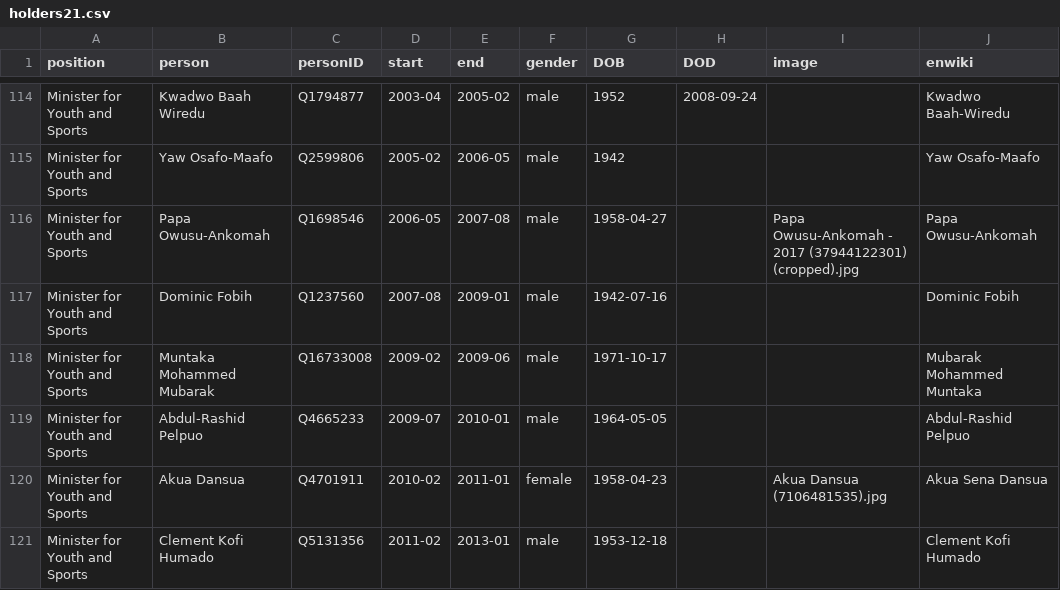
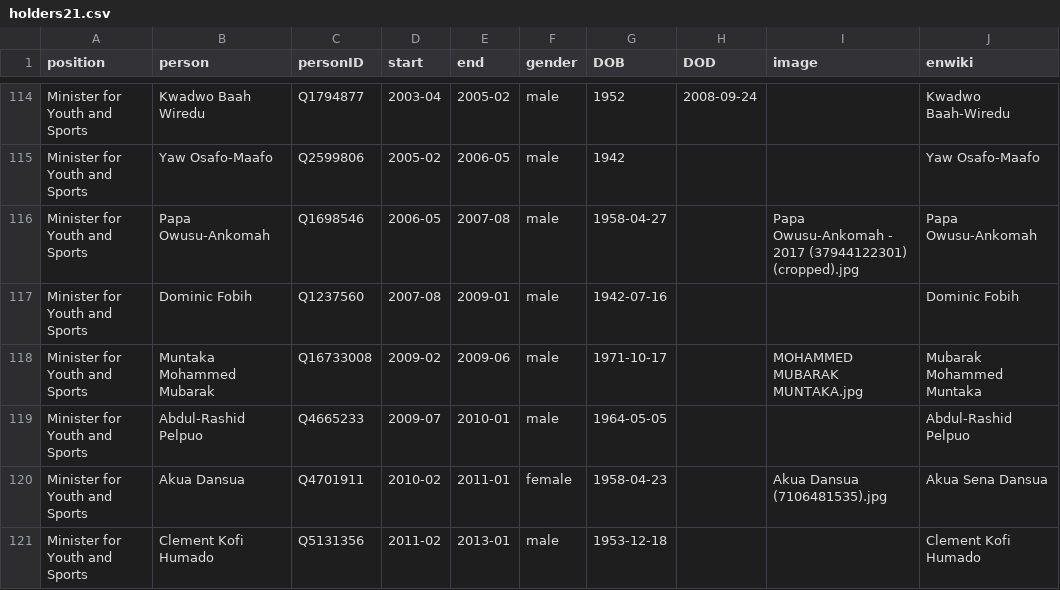
Before and after one commit to every-politician-scrapers/ghana-ministers, a CSV file: html/holders21.csv, drawn as a sheet; only a part is shown, gaps mark what is left out.

```diff
--- a/html/holders21.csv
+++ b/html/holders21.csv
@@ -117,3 +117,3 @@ Minister for Youth and Sports,Papa Owusu-Ankomah,Q1698546,2006-05,2007-08,male,1
 Minister for Youth and Sports,Dominic Fobih,Q1237560,2007-08,2009-01,male,1942-07-16,,,Dominic Fobih
-Minister for Youth and Sports,Muntaka Mohammed Mubarak,Q16733008,2009-02,2009-06,male,1971-10-17,,,Mubarak Mohammed Muntaka
+Minister for Youth and Sports,Muntaka Mohammed Mubarak,Q16733008,2009-02,2009-06,male,1971-10-17,,MOHAMMED MUBARAK MUNTAKA.jpg,Mubarak Mohammed Muntaka
 Minister for Youth and Sports,Abdul-Rashid Pelpuo,Q4665233,2009-07,2010-01,male,1964-05-05,,,Abdul-Rashid Pelpuo
```
Also changed, not shown: html/legislators.csv.
